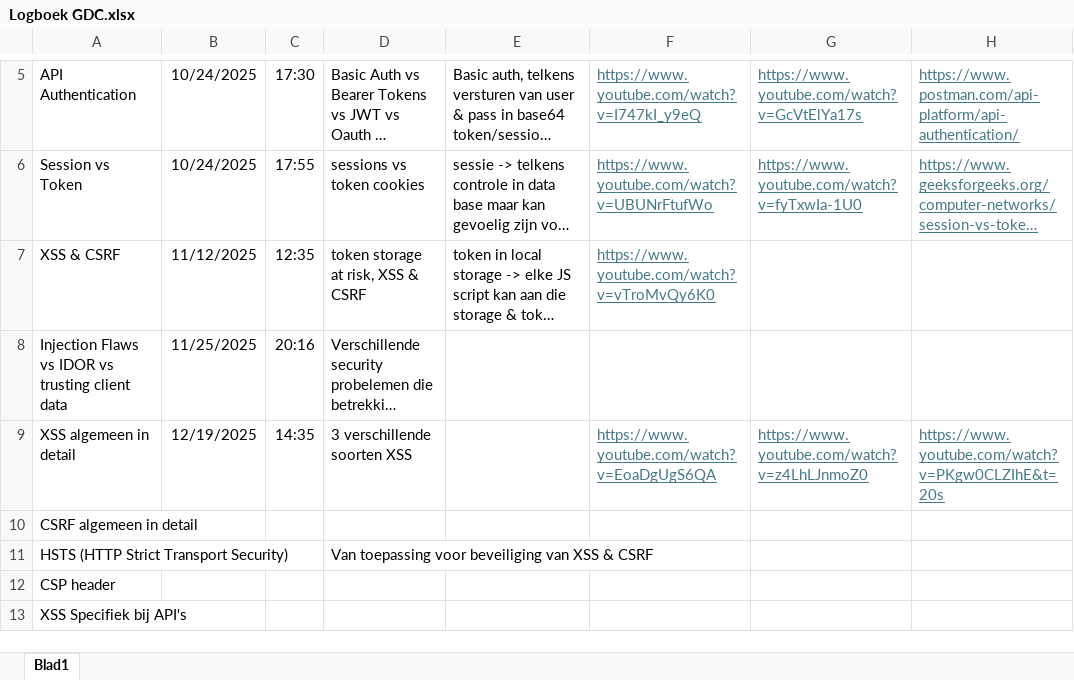
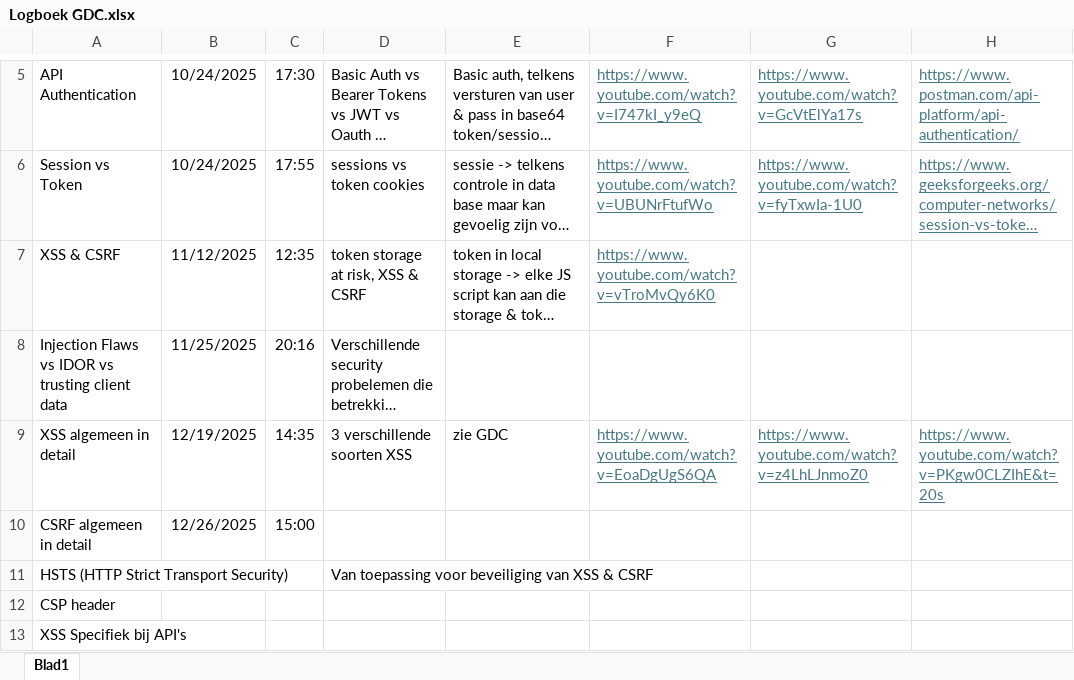
Before and after one commit to GO-atheneum-De-Tandem/GDC-Ian-2025-2026, an Excel workbook: docs/Official/Logboek GDC.xlsx, sheet Blad1, drawn as a sheet; only a part is shown, gaps mark what is left out; long unchanged cells end in …; values as stored, in another font and other column widths than the file's, no borders; the diff names each change by its address in the sheet, - before the commit and + after, or states it on an @@ line.

Commit message:
Update Logboek GDC.xlsx

```diff
--- a/docs/Official/Logboek GDC.xlsx (sheet Blad1)
+++ b/docs/Official/Logboek GDC.xlsx (sheet Blad1)
-E9: (empty)
+E9: zie GDC
-B10: (empty)
+B10: 12/26/2025
-C10: (empty)
+C10: 15:00
```
